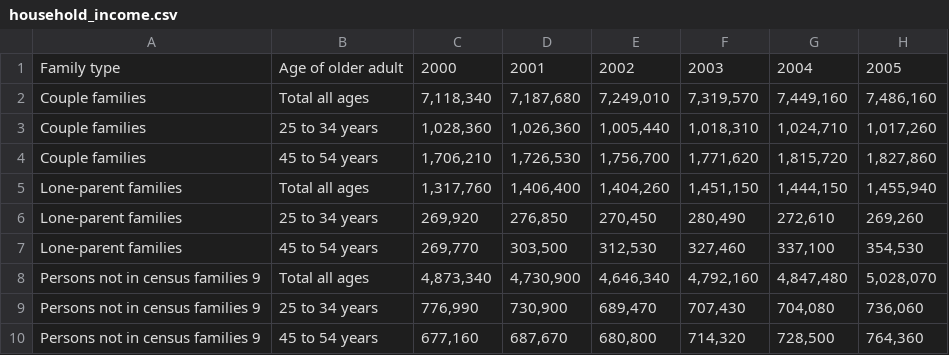
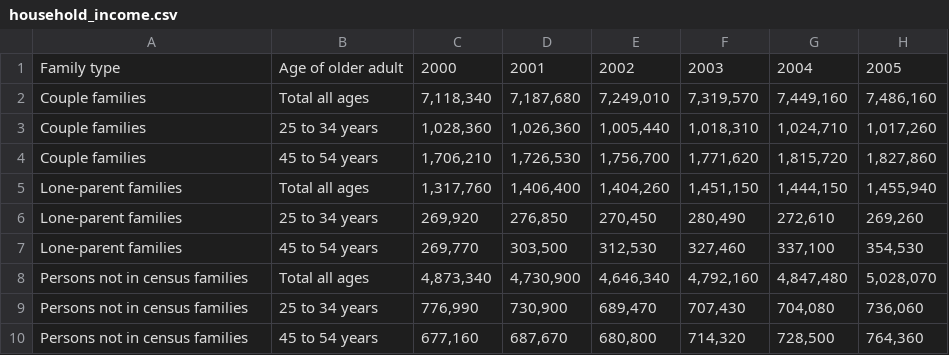
Before and after one commit to jasrajtaneja1/DataVis, a CSV file: src/data/household_income.csv, drawn as a sheet; only a part is shown; the diff names each change by its address in the sheet, - before the commit and + after, or states it on an @@ line.

```diff
--- a/src/data/household_income.csv
+++ b/src/data/household_income.csv
-A8:A10: Persons not in census families 9
+A8:A10: Persons not in census families
```
Also changed, not shown: src/data/consumer_product_cost.csv.
